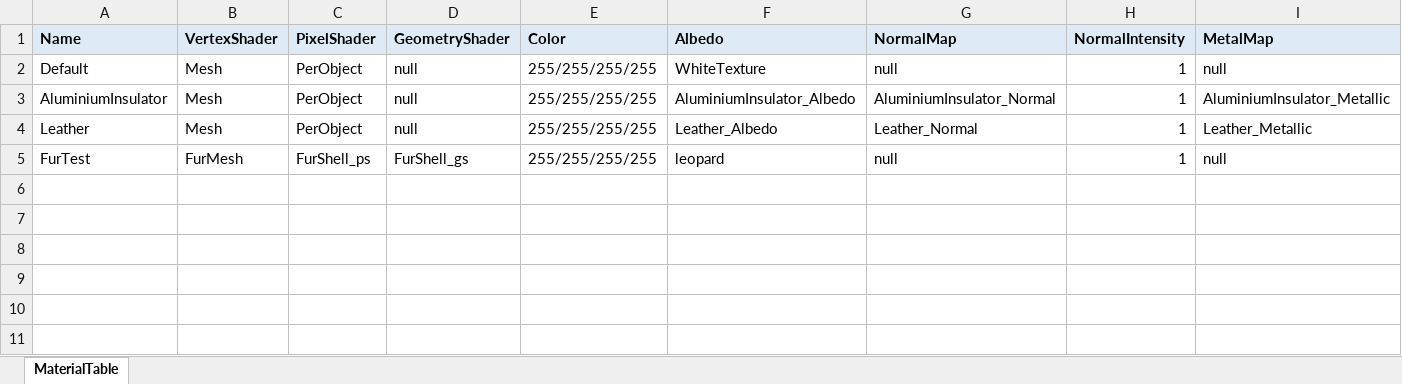
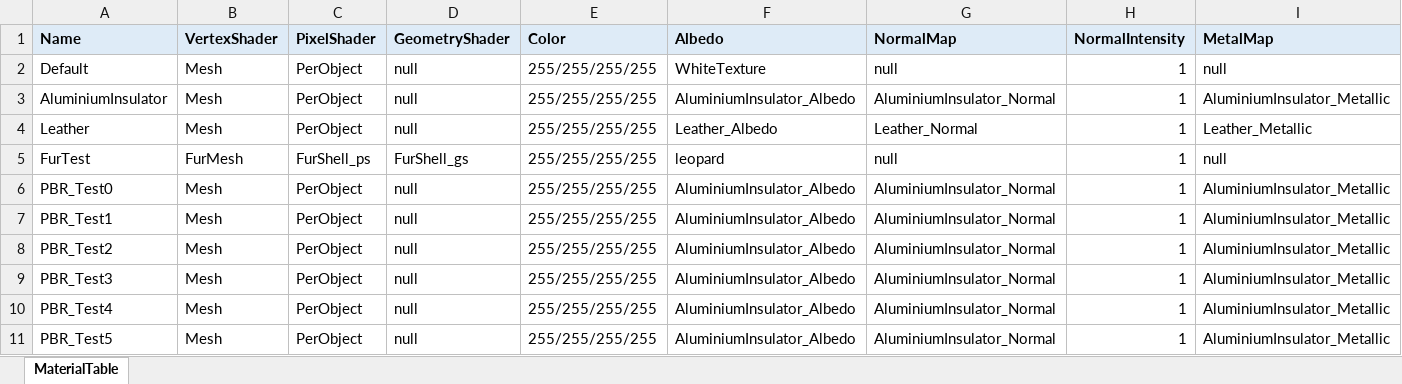
Before and after one commit to wlsvy/2020_DirectX_Project, an Excel workbook: DX_study/DX_study/Data/CSV/MaterialTable.xlsx, sheet MaterialTable, drawn as a sheet; only a part is shown; values as stored, in another font and other column widths than the file's, no borders; rows hold the shown columns only; the diff names each change by its address in the sheet, - before the commit and + after, or states it on an @@ line.

```diff
--- a/DX_study/DX_study/Data/CSV/MaterialTable.xlsx (sheet MaterialTable)
+++ b/DX_study/DX_study/Data/CSV/MaterialTable.xlsx (sheet MaterialTable)
+row 6: PBR_Test0 | Mesh | PerObject | null | 255/255/255/255 | AluminiumInsulator_Albedo | AluminiumInsulator_Normal | 1 | AluminiumInsulator_Metallic
+row 7: PBR_Test1 | Mesh | PerObject | null | 255/255/255/255 | AluminiumInsulator_Albedo | AluminiumInsulator_Normal | 1 | AluminiumInsulator_Metallic
+row 8: PBR_Test2 | Mesh | PerObject | null | 255/255/255/255 | AluminiumInsulator_Albedo | AluminiumInsulator_Normal | 1 | AluminiumInsulator_Metallic
+row 9: PBR_Test3 | Mesh | PerObject | null | 255/255/255/255 | AluminiumInsulator_Albedo | AluminiumInsulator_Normal | 1 | AluminiumInsulator_Metallic
+row 10: PBR_Test4 | Mesh | PerObject | null | 255/255/255/255 | AluminiumInsulator_Albedo | AluminiumInsulator_Normal | 1 | AluminiumInsulator_Metallic
+row 11: PBR_Test5 | Mesh | PerObject | null | 255/255/255/255 | AluminiumInsulator_Albedo | AluminiumInsulator_Normal | 1 | AluminiumInsulator_Metallic
```
Also changed, not shown: DX_study/DX_study/Data/CSV/Scene_GameObject.xlsx, 28 other files.
